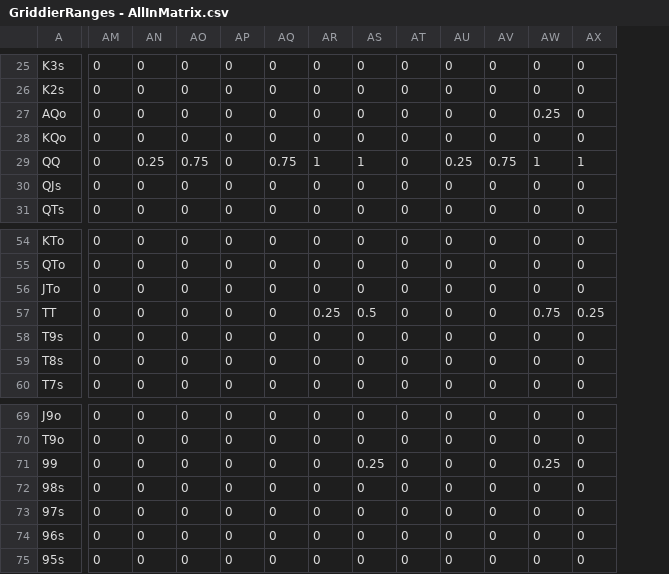
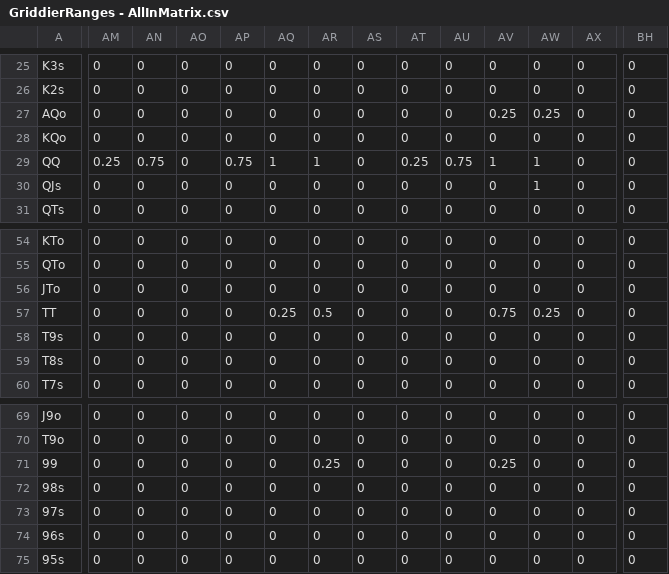
Before and after one commit to millerjrrr/griddier, a CSV file: assets/data/inputCSVs/GriddierRanges - AllInMatrix.csv, drawn as a sheet; only a part is shown, gaps mark what is left out; the diff covers the shown part only; the diff names each change by its address in the sheet, - before the commit and + after, or states it on an @@ line.

```diff
--- a/assets/data/inputCSVs/GriddierRanges - AllInMatrix.csv
+++ b/assets/data/inputCSVs/GriddierRanges - AllInMatrix.csv
+column BH, rows 25-31: all 0; rows 54-60: all 0; rows 69-75: all 0
-AV27: 0
+AV27: 0.25
-AM29: 0
+AM29: 0.25
-AN29: 0.25
+AN29: 0.75
-AO29: 0.75
+AO29: 0
-AP29: 0
+AP29: 0.75
-AQ29: 0.75
+AQ29: 1
-AS29: 1
+AS29: 0
-AT29: 0
+AT29: 0.25
-AU29: 0.25
+AU29: 0.75
-AV29: 0.75
+AV29: 1
-AX29: 1
+AX29: 0
-AW30: 0
+AW30: 1
-AQ57: 0
+AQ57: 0.25
-AR57: 0.25
+AR57: 0.5
-AS57: 0.5
+AS57: 0
-AV57: 0
+AV57: 0.75
-AW57: 0.75
+AW57: 0.25
-AX57: 0.25
+AX57: 0
-AR71: 0
+AR71: 0.25
-AS71: 0.25
+AS71: 0
-AV71: 0
+AV71: 0.25
-AW71: 0.25
+AW71: 0
```
Also changed, not shown: 64 edited cells elsewhere in this file, assets/data/inputCSVs/GriddierRanges - Action List.csv, assets/data/inputCSVs/GriddierRanges - CallMatrix.csv, 8 other files.
